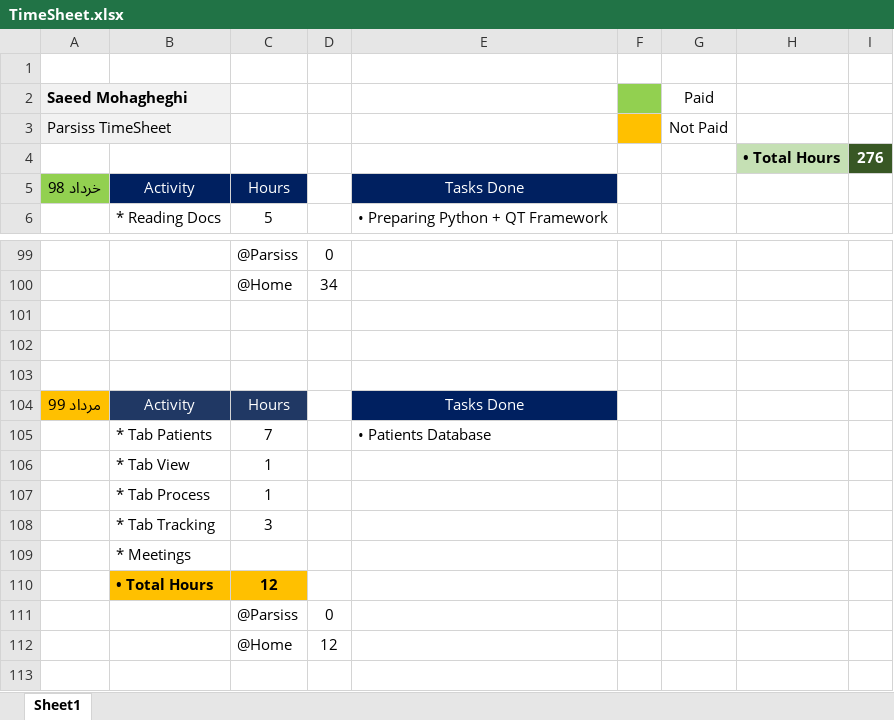
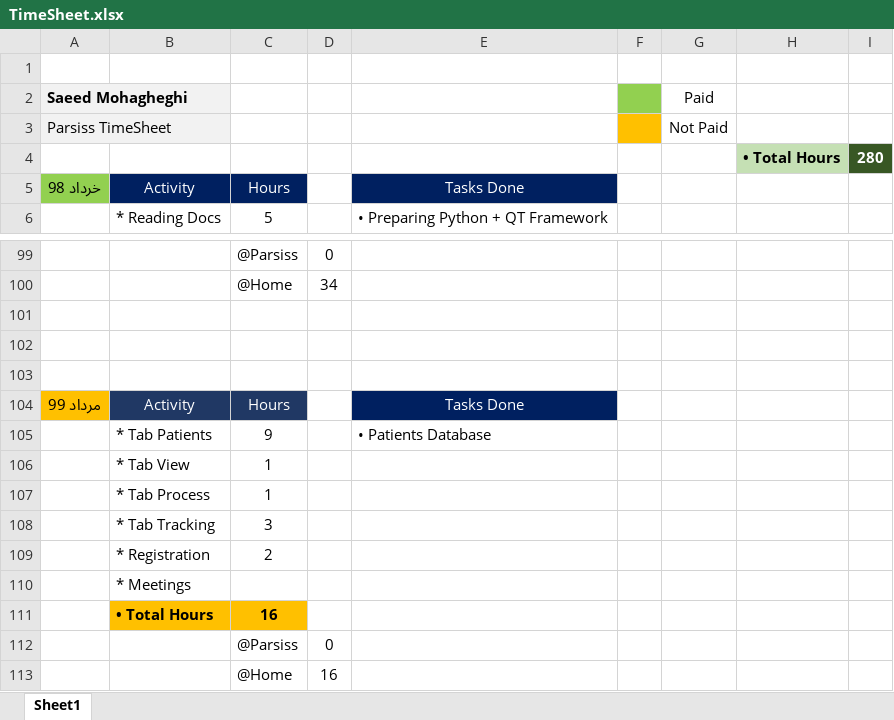
Before and after one commit to DaneshJoy/bronchoscopy, an Excel workbook: other/TimeSheet.xlsx, sheet Sheet1, drawn as a sheet; only a part is shown, gaps mark what is left out; values as stored, in another font and other column widths than the file's, no borders; addresses are those after the commit; the diff names each change by its address in the sheet, - before the commit and + after, or states it on an @@ line.

```diff
--- a/other/TimeSheet.xlsx (sheet Sheet1)
+++ b/other/TimeSheet.xlsx (sheet Sheet1)
-I4: 276
+I4: 280
-C105: 7
+C105: 9
+row 109:  | * Registration | 2
-C111: 12
+C111: 16
-D113: 12
+D113: 16
```
Also changed, not shown: 7 other files.
